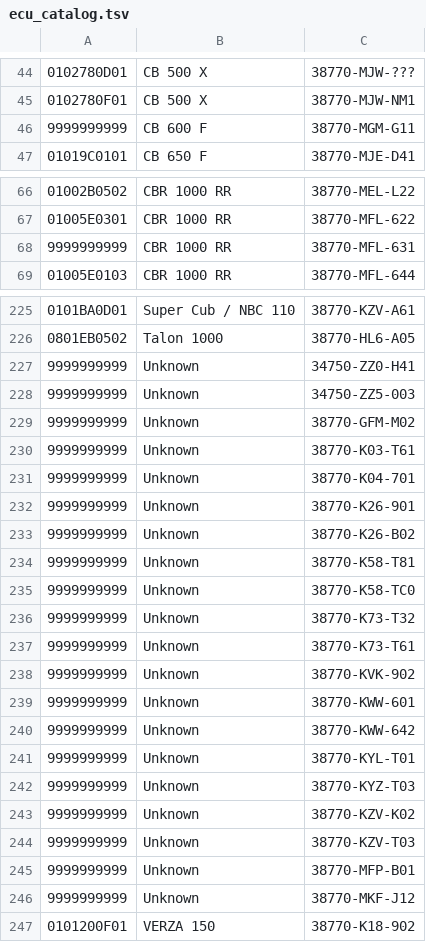
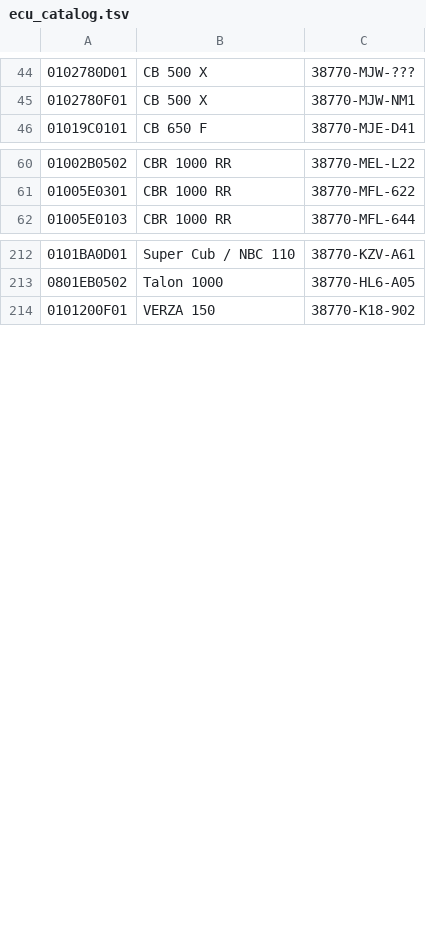
Before and after one commit to FarizFx/honda-tuner-android, a TSV file: app/src/main/assets/ecu_catalog.tsv, drawn as a sheet; only a part is shown, gaps mark what is left out; the diff covers the shown part only; the diff names each change by its address in the sheet, - before the commit and + after, or states it on an @@ line.

```diff
--- a/app/src/main/assets/ecu_catalog.tsv
+++ b/app/src/main/assets/ecu_catalog.tsv
-row 46: 9999999999 | CB 600 F | 38770-MGM-G11
-row 68: 9999999999 | CBR 1000 RR | 38770-MFL-631
-row 227: 9999999999 | Unknown | 34750-ZZ0-H41
-row 228: 9999999999 | Unknown | 34750-ZZ5-003
-row 229: 9999999999 | Unknown | 38770-GFM-M02
-row 230: 9999999999 | Unknown | 38770-K03-T61
-row 231: 9999999999 | Unknown | 38770-K04-701
-row 232: 9999999999 | Unknown | 38770-K26-901
-row 233: 9999999999 | Unknown | 38770-K26-B02
-row 234: 9999999999 | Unknown | 38770-K58-T81
-row 235: 9999999999 | Unknown | 38770-K58-TC0
-row 236: 9999999999 | Unknown | 38770-K73-T32
-row 237: 9999999999 | Unknown | 38770-K73-T61
-row 238: 9999999999 | Unknown | 38770-KVK-902
-row 239: 9999999999 | Unknown | 38770-KWW-601
-row 240: 9999999999 | Unknown | 38770-KWW-642
-row 241: 9999999999 | Unknown | 38770-KYL-T01
-row 242: 9999999999 | Unknown | 38770-KYZ-T03
-row 243: 9999999999 | Unknown | 38770-KZV-K02
-row 244: 9999999999 | Unknown | 38770-KZV-T03
-row 245: 9999999999 | Unknown | 38770-MFP-B01
-row 246: 9999999999 | Unknown | 38770-MKF-J12
```
Also changed, not shown: 11 removed rows elsewhere in this file, 22 other files.
